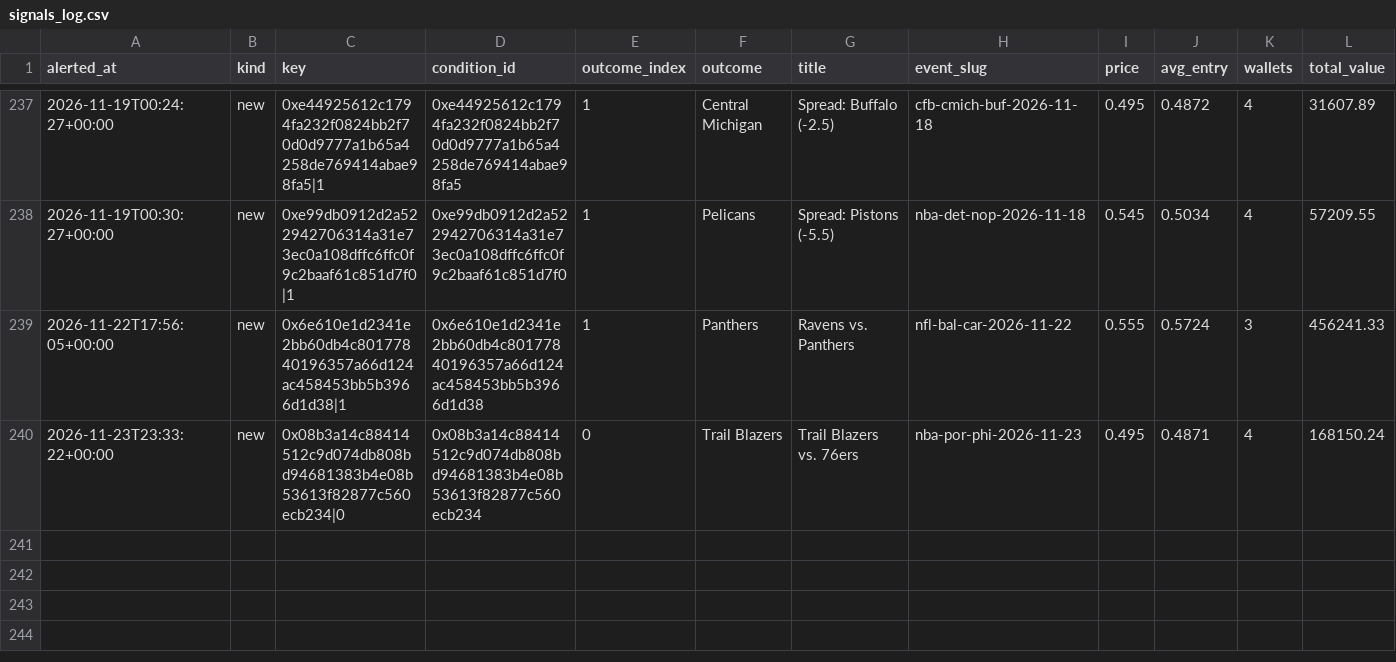
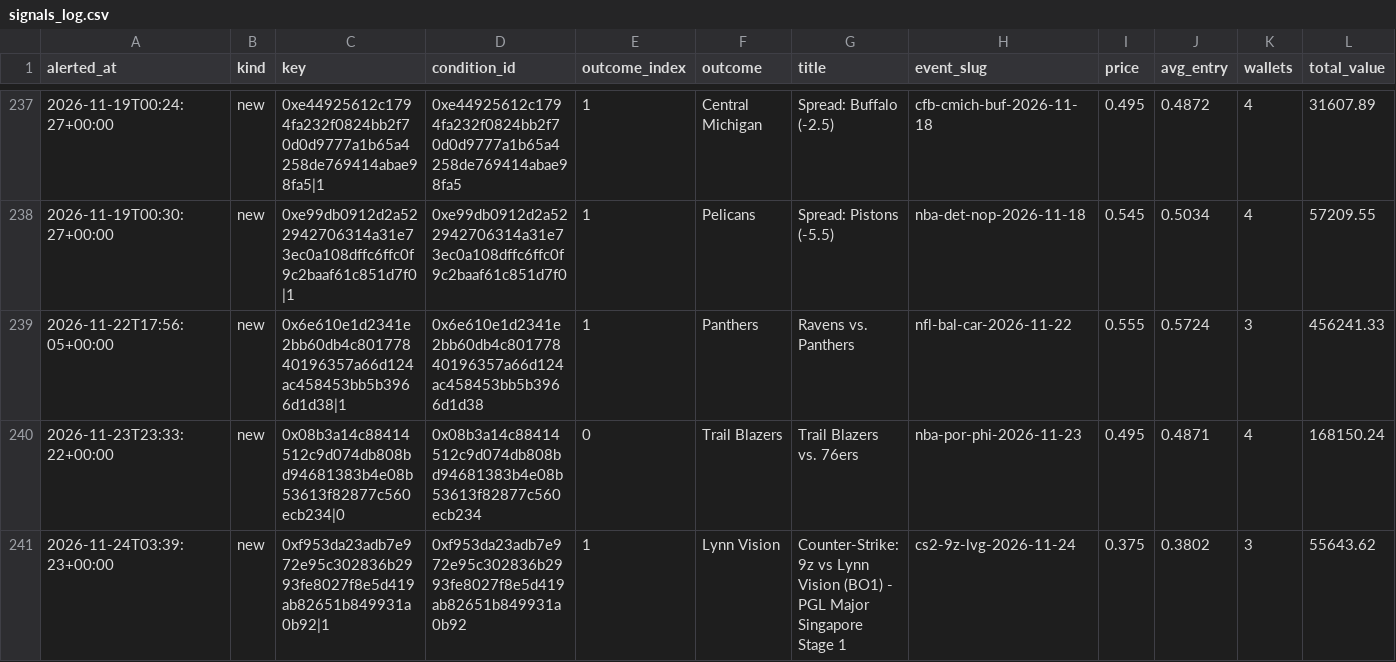
Before and after one commit to hunterscottsmith2-ctrl/polytail, a CSV file: signals_log.csv, drawn as a sheet; only a part is shown, gaps mark what is left out; rows hold the shown columns only; the diff names each change by its address in the sheet, - before the commit and + after, or states it on an @@ line.

```diff
--- a/signals_log.csv
+++ b/signals_log.csv
+row 241: 2026-11-24T03:39:23+00:00 | new | 0xf953da23adb7e972e95c302836b2993fe8027f8e5d419ab82651b849931a0b92|1 | 0xf953da23adb7e972e95c302836b2993fe8027f8e5d419ab82651b849931a0b92 | 1 | Lynn Vision | Counter-Strike: 9z vs Lynn Vision (BO1) - PGL Major Singapore Stage 1 | cs2-9z-lvg-2026-11-24 | 0.375 | 0.3802 | 3 | 55643.62
```
Also changed, not shown: fills.csv, 6 other files.
